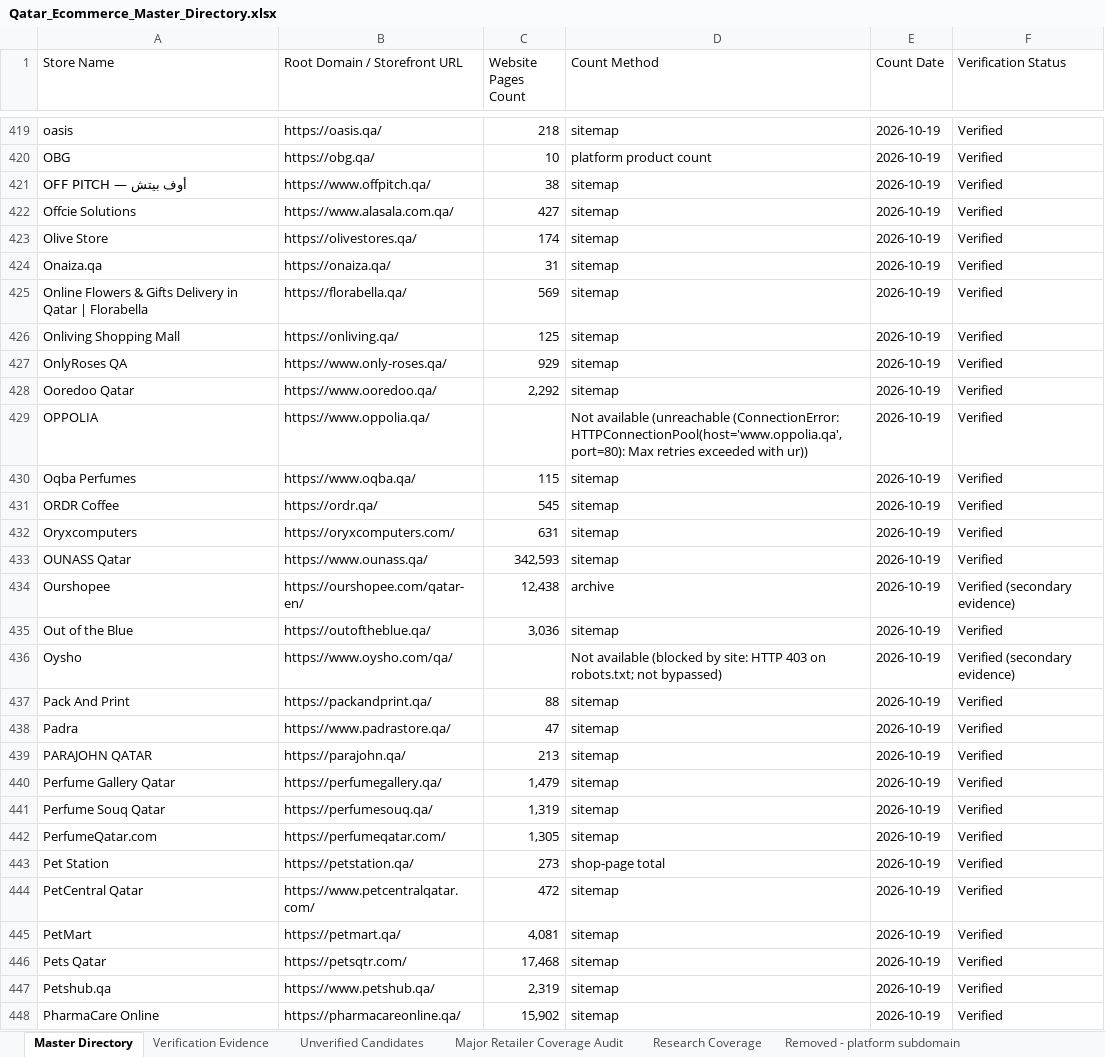
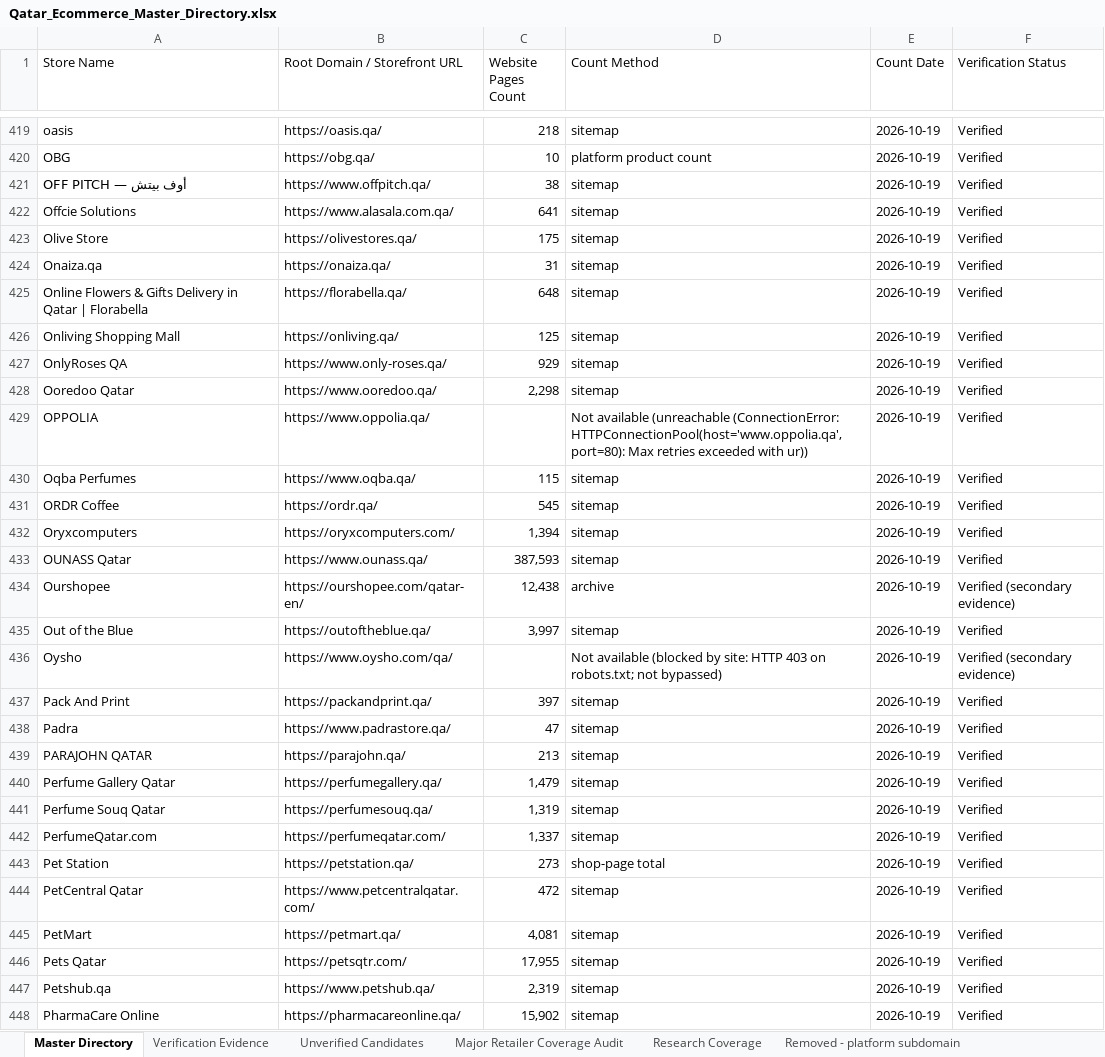
Before and after one commit to abaszeinn-beep/research, an Excel workbook: markets/qatar/Qatar_Ecommerce_Master_Directory.xlsx, sheet Master Directory, drawn as a sheet; only a part is shown, gaps mark what is left out; values as stored, in another font and other column widths than the file's, no borders; the diff covers the shown part only; the diff names each change by its address in the sheet, - before the commit and + after, or states it on an @@ line.

```diff
--- a/markets/qatar/Qatar_Ecommerce_Master_Directory.xlsx (sheet Master Directory)
+++ b/markets/qatar/Qatar_Ecommerce_Master_Directory.xlsx (sheet Master Directory)
-C422 (Website Pages Count): 427
+C422 (Website Pages Count): 641
-C423 (Website Pages Count): 174
+C423 (Website Pages Count): 175
-C425 (Website Pages Count): 569
+C425 (Website Pages Count): 648
-C428 (Website Pages Count): 2,292
+C428 (Website Pages Count): 2,298
-C432 (Website Pages Count): 631
+C432 (Website Pages Count): 1,394
-C433 (Website Pages Count): 342,593
+C433 (Website Pages Count): 387,593
-C435 (Website Pages Count): 3,036
+C435 (Website Pages Count): 3,997
-C437 (Website Pages Count): 88
+C437 (Website Pages Count): 397
-C442 (Website Pages Count): 1,305
+C442 (Website Pages Count): 1,337
-C446 (Website Pages Count): 17,468
+C446 (Website Pages Count): 17,955
```
Also changed, not shown: 82 edited cells elsewhere in this sheet, sheet Research Coverage, 1 other file.
